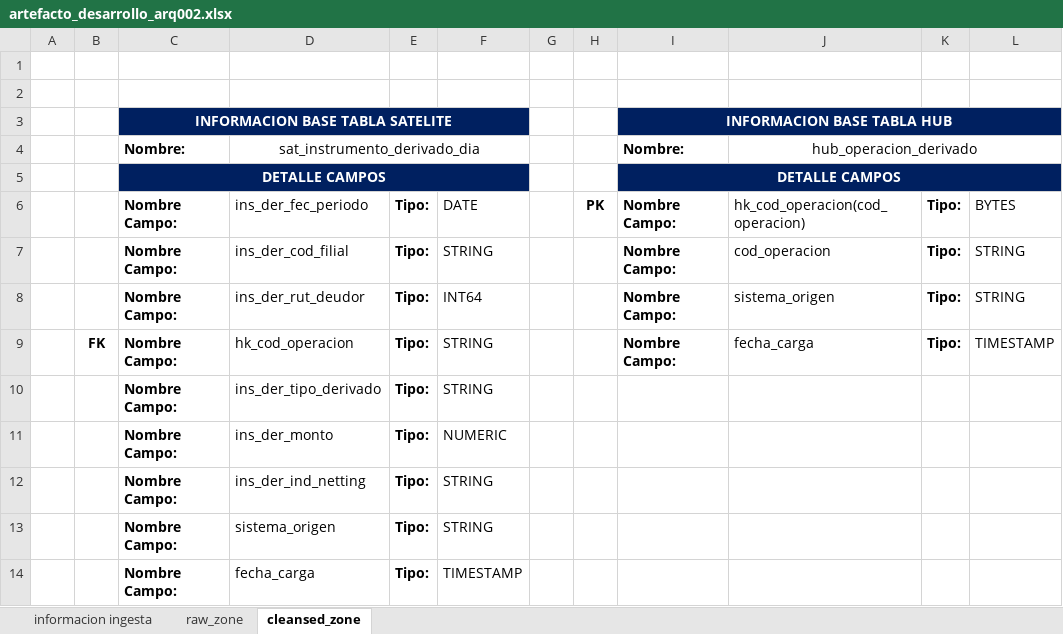
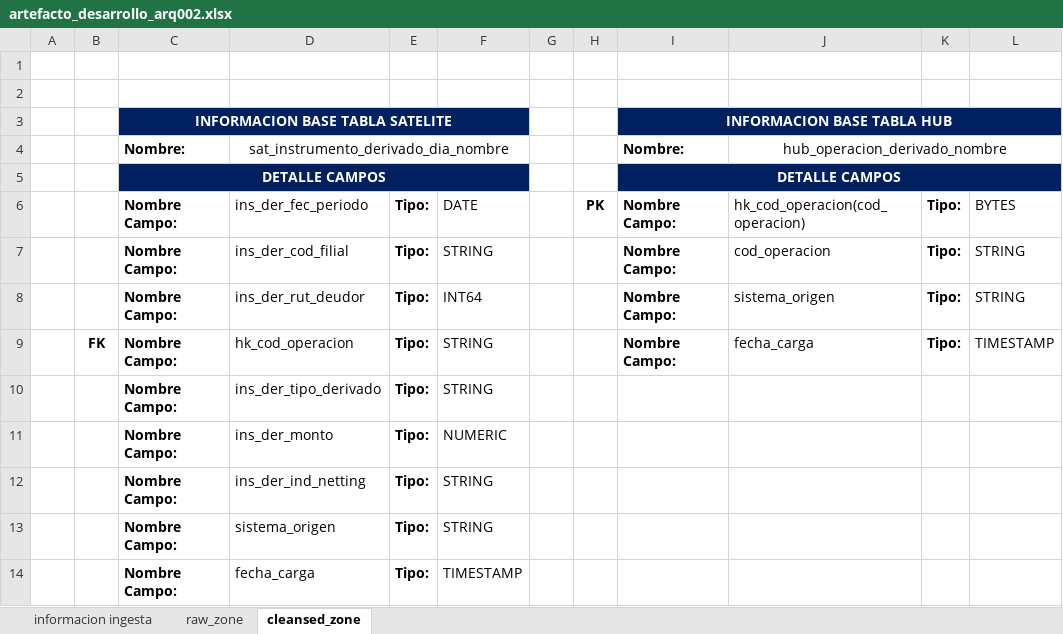
Before and after one commit to nisepulvedaa/deinsoluciones-base-arq002-slim, an Excel workbook: artefacto_desarrollo_arq002.xlsx, sheet cleansed_zone, drawn as a sheet; values as stored, in another font and other column widths than the file's, no borders; the diff names each change by its address in the sheet, - before the commit and + after, or states it on an @@ line.

```diff
--- a/artefacto_desarrollo_arq002.xlsx (sheet cleansed_zone)
+++ b/artefacto_desarrollo_arq002.xlsx (sheet cleansed_zone)
-D4: sat_instrumento_derivado_dia
+D4: sat_instrumento_derivado_dia_nombre
-J4: hub_operacion_derivado
+J4: hub_operacion_derivado_nombre
```
Also changed, not shown: sheet informacion ingesta, sheet raw_zone, 4 other files.
